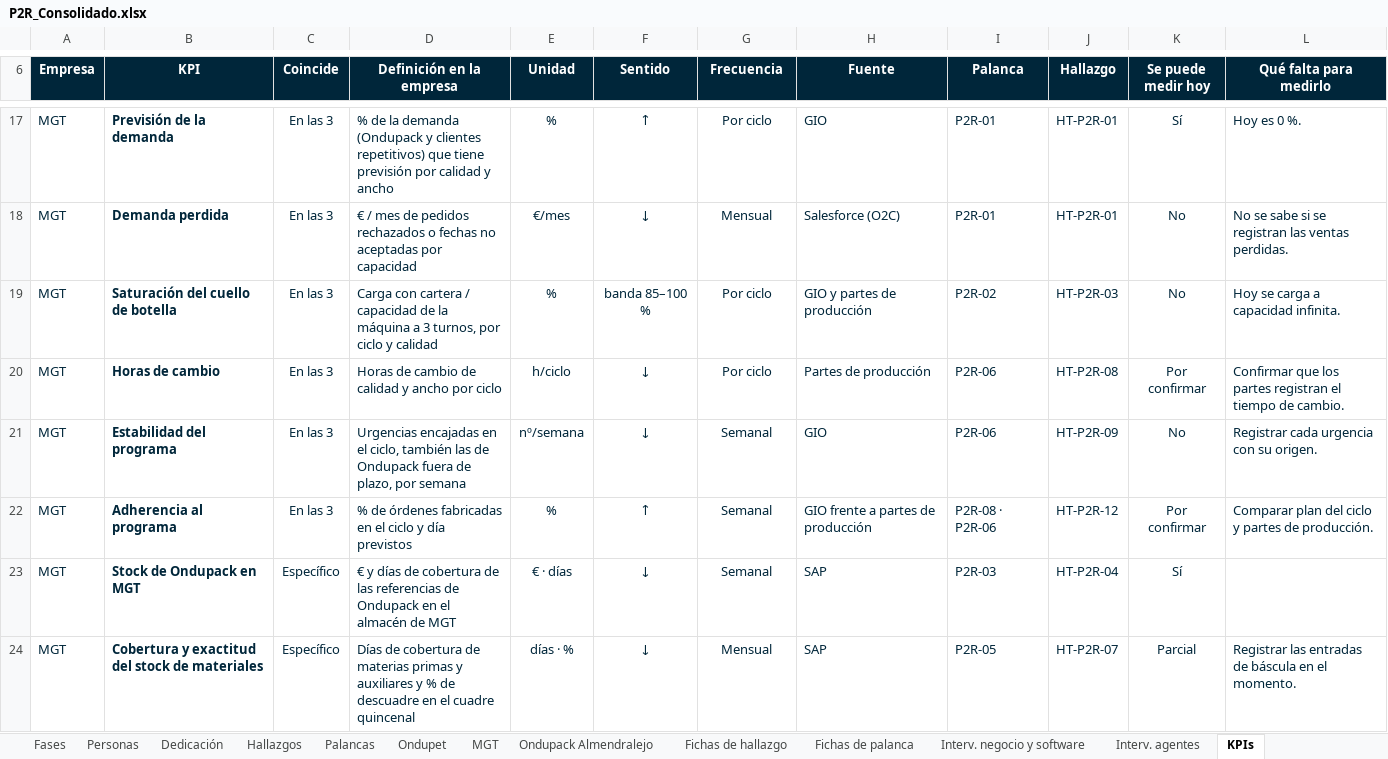
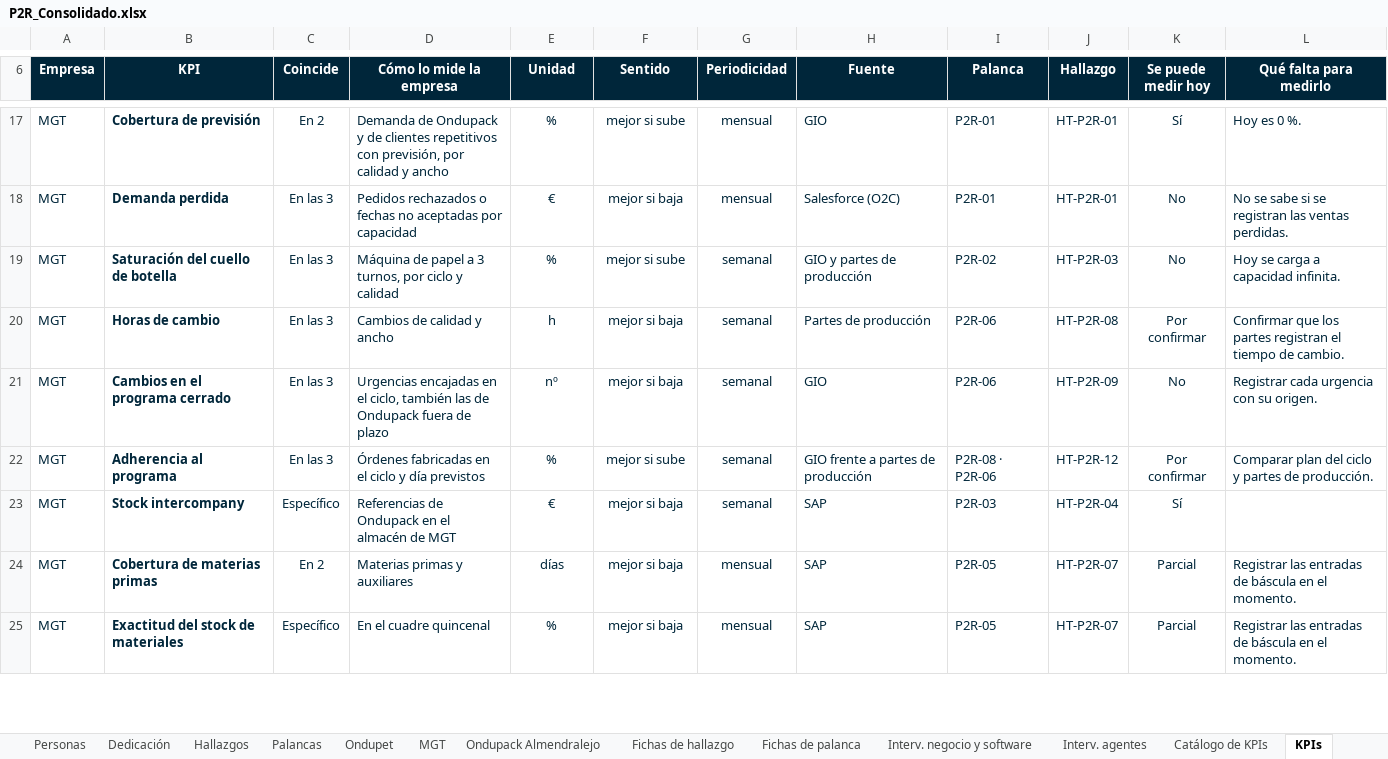
Before and after one commit to Enrique24799/AGSA, an Excel workbook: maestros/P2R_Consolidado.xlsx, sheet KPIs, drawn as a sheet; only a part is shown, gaps mark what is left out; values as stored, in another font and other column widths than the file's, no borders; charts and pictures and conditional formats not drawn; addresses are those after the commit; the diff covers the shown part only; the diff names each change by its address in the sheet, - before the commit and + after, or states it on an @@ line.

```diff
--- a/maestros/P2R_Consolidado.xlsx (sheet KPIs)
+++ b/maestros/P2R_Consolidado.xlsx (sheet KPIs)
+sheet tab: Catálogo de KPIs
-D6: Definición en la empresa
+D6: Cómo lo mide la empresa
-G6: Frecuencia
+G6: Periodicidad
-B17 (KPI): Previsión de la demanda
+B17 (KPI): Cobertura de previsión
-C17 (Coincide): En las 3
+C17 (Coincide): En 2
-D17 (Cómo lo mide la empresa): % de la demanda (Ondupack y clientes repetitivos) que tiene previsión por calidad…
+D17 (Cómo lo mide la empresa): Demanda de Ondupack y de clientes repetitivos con previsión, por calidad…
-F17 (Sentido): ↑
+F17 (Sentido): mejor si sube
-G17 (Periodicidad): Por ciclo
+G17 (Periodicidad): mensual
-D18 (Cómo lo mide la empresa): € / mes de pedidos rechazados o…
+D18 (Cómo lo mide la empresa): Pedidos rechazados o…
-E18 (Unidad): €/mes
+E18 (Unidad): €
-F18 (Sentido): ↓
+F18 (Sentido): mejor si baja
-G18 (Periodicidad): Mensual
+G18 (Periodicidad): mensual
-D19 (Cómo lo mide la empresa): Carga con cartera / capacidad de la máquina a 3…
+D19 (Cómo lo mide la empresa): Máquina de papel a 3…
-F19 (Sentido): banda 85–100 %
+F19 (Sentido): mejor si sube
-G19:G20 (Periodicidad): Por ciclo
+G19:G20 (Periodicidad): semanal
-D20 (Cómo lo mide la empresa): Horas de cambio de calidad y ancho por ciclo
+D20 (Cómo lo mide la empresa): Cambios de calidad y ancho
-E20 (Unidad): h/ciclo
+E20 (Unidad): h
-F20:F21 (Sentido): ↓
+F20:F21 (Sentido): mejor si baja
-B21 (KPI): Estabilidad del programa
+B21 (KPI): Cambios en el programa cerrado
-D21 (Cómo lo mide la empresa): …fuera de plazo, por semana
+D21 (Cómo lo mide la empresa): …fuera de plazo
-E21 (Unidad): nº/semana
+E21 (Unidad): nº
-G21:G23 (Periodicidad): Semanal
+G21:G23 (Periodicidad): semanal
-D22 (Cómo lo mide la empresa): % de órdenes fabricadas en…
+D22 (Cómo lo mide la empresa): Órdenes fabricadas en…
-F22 (Sentido): ↑
+F22 (Sentido): mejor si sube
-B23 (KPI): Stock de Ondupack en MGT
+B23 (KPI): Stock intercompany
-D23 (Cómo lo mide la empresa): € y días de cobertura de las referencias de Ondupack…
+D23 (Cómo lo mide la empresa): Referencias de Ondupack…
-E23 (Unidad): € · días
+E23 (Unidad): €
-F23 (Sentido): ↓
+F23 (Sentido): mejor si baja
+row 24: MGT | Cobertura de materias primas | En 2 | Materias primas y auxiliares | días | mejor si baja | mensual | SAP | P2R-05 | HT-P2R-07 | Parcial | Registrar las entradas de báscula en el momento.
-B25 (KPI): Cobertura y exactitud del stock de materiales
+B25 (KPI): Exactitud del stock de materiales
-D25 (Cómo lo mide la empresa): Días de cobertura de materias primas y auxiliares y % de descuadre en el cuadre…
+D25 (Cómo lo mide la empresa): En el cuadre…
-E25 (Unidad): días · %
+E25 (Unidad): %
-F25 (Sentido): ↓
+F25 (Sentido): mejor si baja
-G25 (Periodicidad): Mensual
+G25 (Periodicidad): mensual
```
Also changed, not shown: 101 edited cells elsewhere in this sheet, formulas that keep their value, 1 other file.
